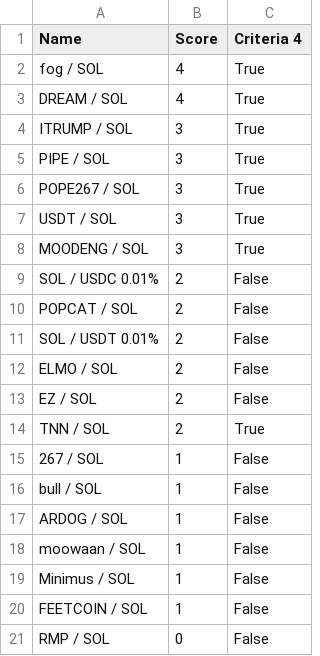
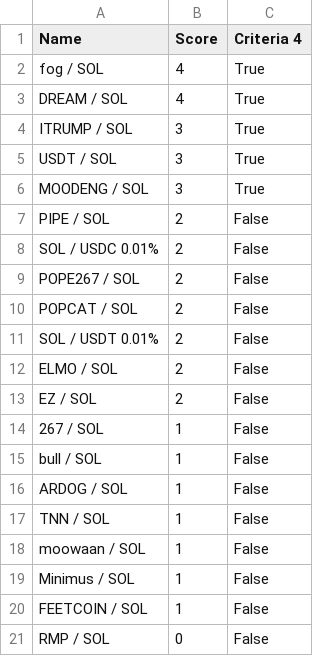
Before and after one commit to Gun1-dot/MemeCoin_GunTracker, a CSV file: data/criteria_4.csv, drawn as a sheet.

Commit message:
Update criteria_4.csv

```diff
--- a/data/criteria_4.csv
+++ b/data/criteria_4.csv
@@ -4,7 +4,7 @@ DREAM / SOL,4,True
 ITRUMP / SOL,3,True
-PIPE / SOL,3,True
-POPE267 / SOL,3,True
 USDT / SOL,3,True
 MOODENG / SOL,3,True
+PIPE / SOL,2,False
 SOL / USDC 0.01%,2,False
+POPE267 / SOL,2,False
 POPCAT / SOL,2,False
@@ -13,3 +13,2 @@ ELMO / SOL,2,False
 EZ / SOL,2,False
-TNN / SOL,2,True
 267 / SOL,1,False
@@ -17,2 +16,3 @@ bull / SOL,1,False
 ARDOG / SOL,1,False
+TNN / SOL,1,False
 moowaan / SOL,1,False
```
